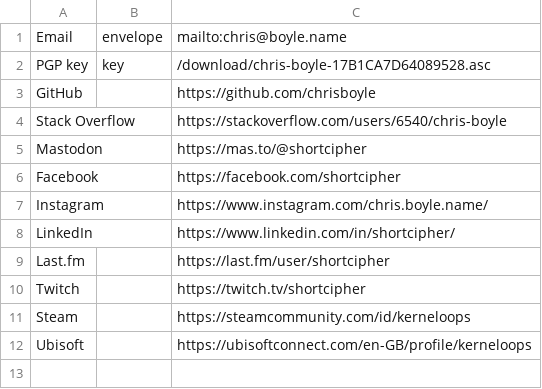
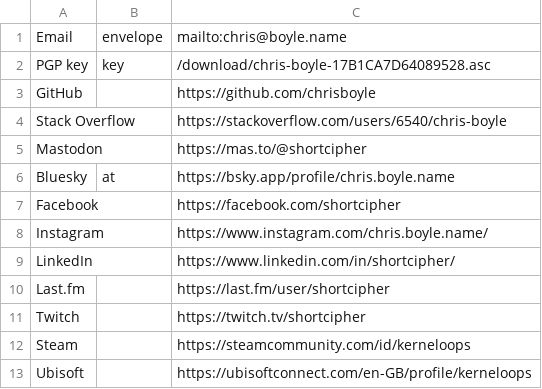
Before and after one commit to chrisboyle/victor, a CSV file: data/socials.csv, drawn as a sheet; the diff names each change by its address in the sheet, - before the commit and + after, or states it on an @@ line.

Commit message:
Link to Bluesky using "at" icon

```diff
--- a/data/socials.csv
+++ b/data/socials.csv
+row 6: Bluesky | at | https://bsky.app/profile/chris.boyle.name
```
Also changed, not shown: 6 other files.
